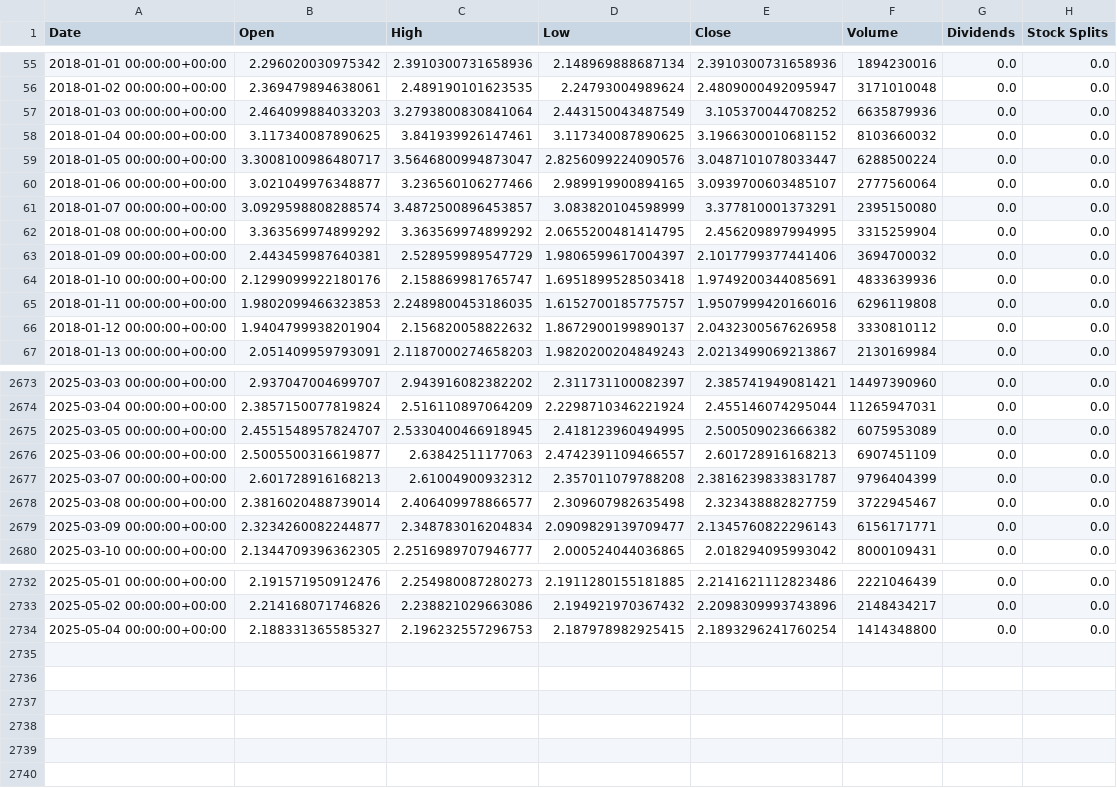
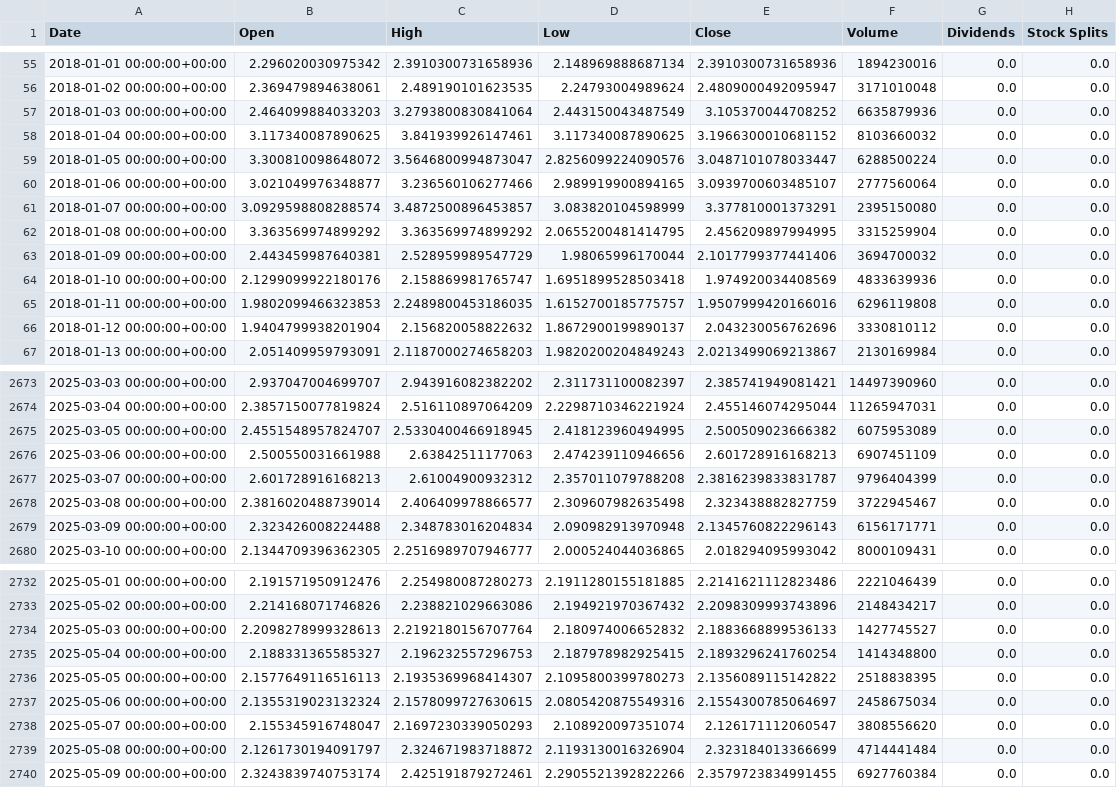
Before and after one commit to Carlos19711101/proyecto_int_V_2025_1_2, a CSV file: src/XRP/static/data/historical.csv, drawn as a sheet; only a part is shown, gaps mark what is left out; the diff covers the shown part only.

```diff
--- a/src/XRP/static/data/historical.csv
+++ b/src/XRP/static/data/historical.csv
@@ -58,3 +58,3 @@ Date,Open,High,Low,Close,Volume,Dividends,Stock Splits
 2018-01-04 00:00:00+00:00,3.117340087890625,3.841939926147461,3.117340087890625,3.1966300010681152,8103660032,0.0,0.0
-2018-01-05 00:00:00+00:00,3.3008100986480717,3.5646800994873047,2.8256099224090576,3.0487101078033447,6288500224,0.0,0.0
+2018-01-05 00:00:00+00:00,3.300810098648072,3.5646800994873047,2.8256099224090576,3.0487101078033447,6288500224,0.0,0.0
 2018-01-06 00:00:00+00:00,3.021049976348877,3.236560106277466,2.989919900894165,3.0939700603485107,2777560064,0.0,0.0
@@ -62,6 +62,6 @@ Date,Open,High,Low,Close,Volume,Dividends,Stock Splits
 2018-01-08 00:00:00+00:00,3.363569974899292,3.363569974899292,2.0655200481414795,2.456209897994995,3315259904,0.0,0.0
-2018-01-09 00:00:00+00:00,2.443459987640381,2.528959989547729,1.9806599617004397,2.1017799377441406,3694700032,0.0,0.0
-2018-01-10 00:00:00+00:00,2.1299099922180176,2.158869981765747,1.6951899528503418,1.9749200344085691,4833639936,0.0,0.0
+2018-01-09 00:00:00+00:00,2.443459987640381,2.528959989547729,1.98065996170044,2.1017799377441406,3694700032,0.0,0.0
+2018-01-10 00:00:00+00:00,2.1299099922180176,2.158869981765747,1.6951899528503418,1.974920034408569,4833639936,0.0,0.0
 2018-01-11 00:00:00+00:00,1.9802099466323853,2.2489800453186035,1.6152700185775757,1.9507999420166016,6296119808,0.0,0.0
-2018-01-12 00:00:00+00:00,1.9404799938201904,2.156820058822632,1.8672900199890137,2.0432300567626958,3330810112,0.0,0.0
+2018-01-12 00:00:00+00:00,1.9404799938201904,2.156820058822632,1.8672900199890137,2.043230056762696,3330810112,0.0,0.0
 2018-01-13 00:00:00+00:00,2.051409959793091,2.1187000274658203,1.9820200204849243,2.0213499069213867,2130169984,0.0,0.0
@@ -2675,6 +2675,6 @@ Date,Open,High,Low,Close,Volume,Dividends,Stock Splits
 2025-03-05 00:00:00+00:00,2.4551548957824707,2.5330400466918945,2.418123960494995,2.500509023666382,6075953089,0.0,0.0
-2025-03-06 00:00:00+00:00,2.5005500316619877,2.63842511177063,2.4742391109466557,2.601728916168213,6907451109,0.0,0.0
+2025-03-06 00:00:00+00:00,2.500550031661988,2.63842511177063,2.474239110946656,2.601728916168213,6907451109,0.0,0.0
 2025-03-07 00:00:00+00:00,2.601728916168213,2.61004900932312,2.357011079788208,2.3816239833831787,9796404399,0.0,0.0
 2025-03-08 00:00:00+00:00,2.3816020488739014,2.406409978866577,2.309607982635498,2.323438882827759,3722945467,0.0,0.0
-2025-03-09 00:00:00+00:00,2.3234260082244877,2.348783016204834,2.0909829139709477,2.1345760822296143,6156171771,0.0,0.0
+2025-03-09 00:00:00+00:00,2.323426008224488,2.348783016204834,2.090982913970948,2.1345760822296143,6156171771,0.0,0.0
 2025-03-10 00:00:00+00:00,2.1344709396362305,2.2516989707946777,2.000524044036865,2.018294095993042,8000109431,0.0,0.0
@@ -2733,2 +2733,8 @@ Date,Open,High,Low,Close,Volume,Dividends,Stock Splits
 2025-05-02 00:00:00+00:00,2.214168071746826,2.238821029663086,2.194921970367432,2.2098309993743896,2148434217,0.0,0.0
+2025-05-03 00:00:00+00:00,2.2098278999328613,2.2192180156707764,2.180974006652832,2.1883668899536133,1427745527,0.0,0.0
 2025-05-04 00:00:00+00:00,2.188331365585327,2.196232557296753,2.187978982925415,2.1893296241760254,1414348800,0.0,0.0
+2025-05-05 00:00:00+00:00,2.1577649116516113,2.1935369968414307,2.1095800399780273,2.1356089115142822,2518838395,0.0,0.0
+2025-05-06 00:00:00+00:00,2.1355319023132324,2.1578099727630615,2.0805420875549316,2.1554300785064697,2458675034,0.0,0.0
+2025-05-07 00:00:00+00:00,2.155345916748047,2.1697230339050293,2.108920097351074,2.126171112060547,3808556620,0.0,0.0
+2025-05-08 00:00:00+00:00,2.1261730194091797,2.324671983718872,2.1193130016326904,2.323184013366699,4714441484,0.0,0.0
+2025-05-09 00:00:00+00:00,2.3243839740753174,2.425191879272461,2.2905521392822266,2.3579723834991455,6927760384,0.0,0.0
```
Also changed, not shown: 9 edited cells elsewhere in this file, 1 other file.
